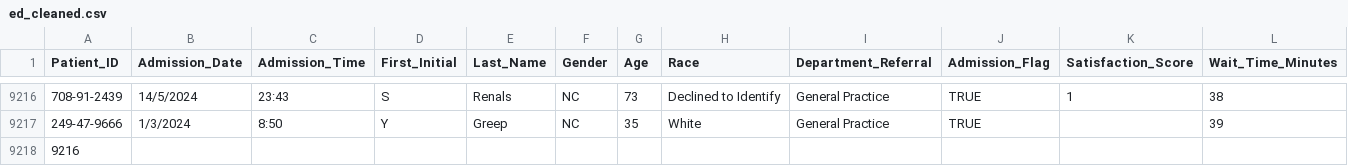
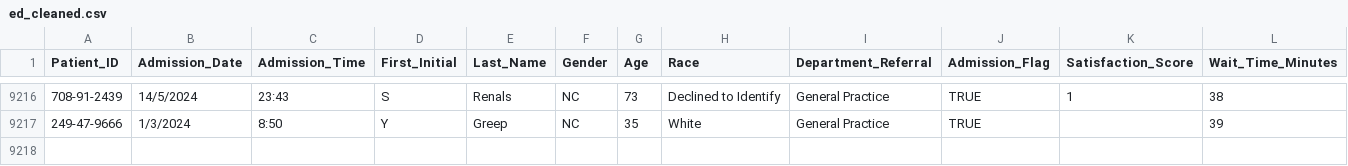
Before and after one commit to Atlqz/Hospital-Length-of-Stay-Analysis, a CSV file: data/ed_cleaned.csv, drawn as a sheet; only a part is shown, gaps mark what is left out; rows hold the shown columns only; the diff names each change by its address in the sheet, - before the commit and + after, or states it on an @@ line.

Commit message:
Update ed_cleaned.csv

```diff
--- a/data/ed_cleaned.csv
+++ b/data/ed_cleaned.csv
-row 9218: 9216
```
